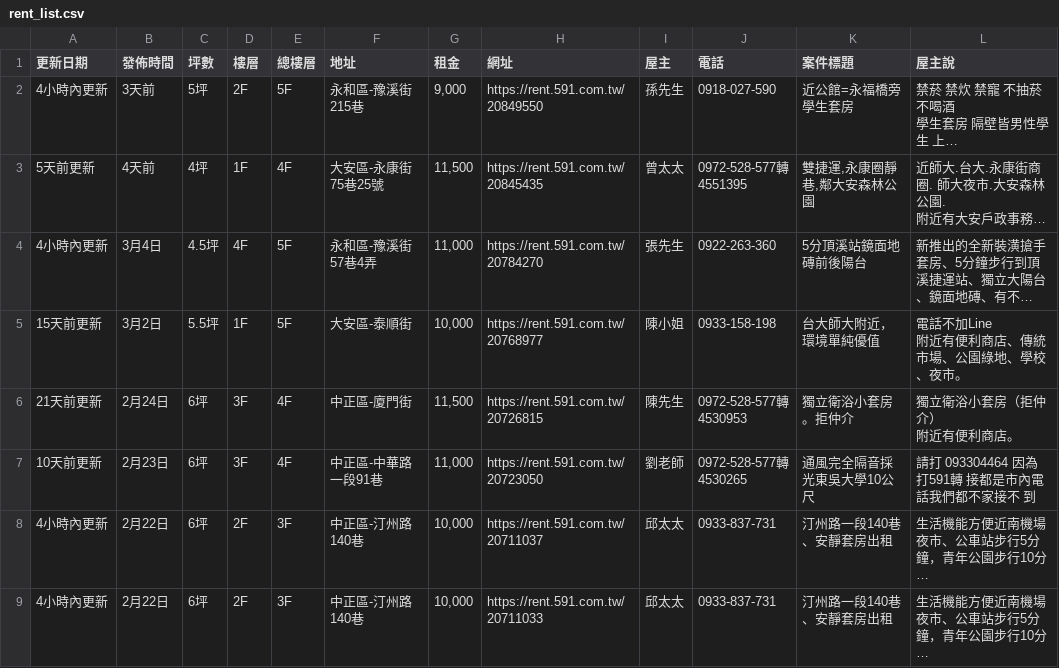
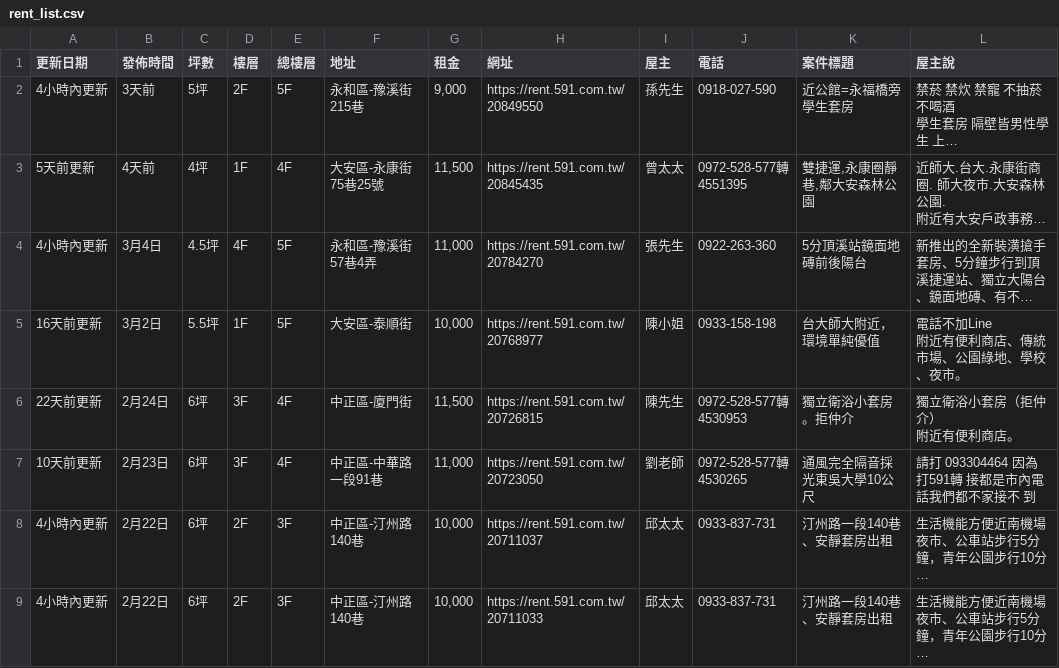
Before and after one commit to Li732375/Rent59Efor_spider, a CSV file: rent_list.csv, drawn as a sheet; long unchanged cells end in …; the diff names each change by its address in the sheet, - before the commit and + after, or states it on an @@ line.

```diff
--- a/rent_list.csv
+++ b/rent_list.csv
-A5 (更新日期): 15天前更新
+A5 (更新日期): 16天前更新
-A6 (更新日期): 21天前更新
+A6 (更新日期): 22天前更新
```
